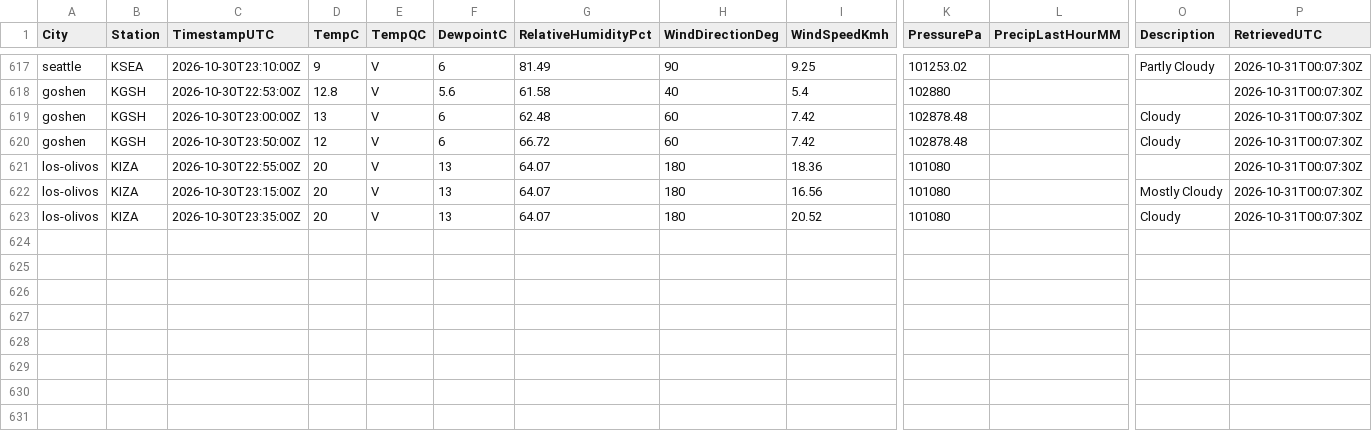
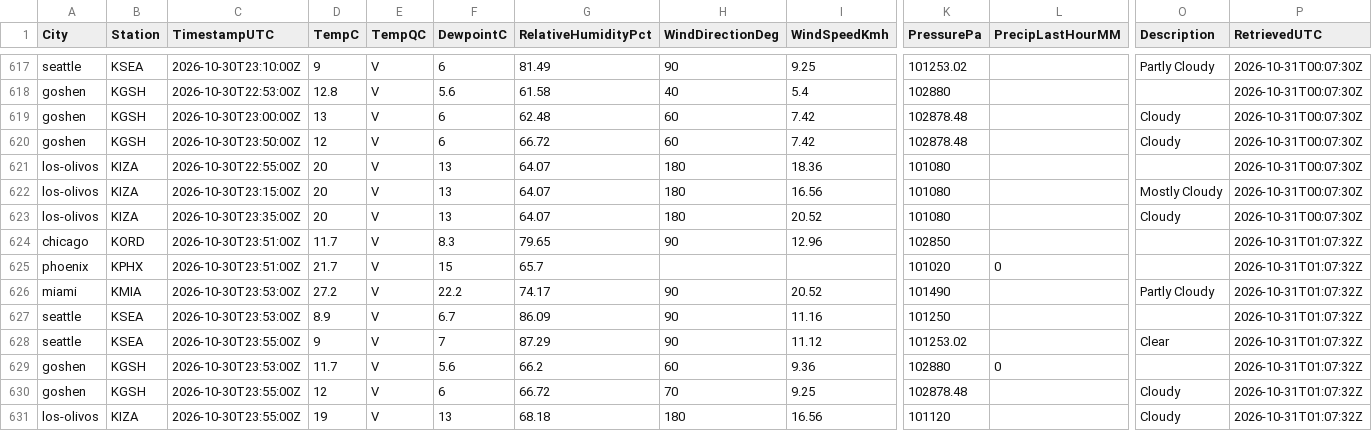
Before and after one commit to shawn-nafziger/weather-live, a CSV file: archive/observations/2026/10/2026-10-30.csv, drawn as a sheet; only a part is shown, gaps mark what is left out; rows hold the shown columns only; the diff names each change by its address in the sheet, - before the commit and + after, or states it on an @@ line.

```diff
--- a/archive/observations/2026/10/2026-10-30.csv
+++ b/archive/observations/2026/10/2026-10-30.csv
+row 624: chicago | KORD | 2026-10-30T23:51:00Z | 11.7 | V | 8.3 | 79.65 | 90 | 12.96 | 102850 |  |  | 2026-10-31T01:07:32Z
+row 625: phoenix | KPHX | 2026-10-30T23:51:00Z | 21.7 | V | 15 | 65.7 |  |  | 101020 | 0 |  | 2026-10-31T01:07:32Z
+row 626: miami | KMIA | 2026-10-30T23:53:00Z | 27.2 | V | 22.2 | 74.17 | 90 | 20.52 | 101490 |  | Partly Cloudy | 2026-10-31T01:07:32Z
+row 627: seattle | KSEA | 2026-10-30T23:53:00Z | 8.9 | V | 6.7 | 86.09 | 90 | 11.16 | 101250 |  |  | 2026-10-31T01:07:32Z
+row 628: seattle | KSEA | 2026-10-30T23:55:00Z | 9 | V | 7 | 87.29 | 90 | 11.12 | 101253.02 |  | Clear | 2026-10-31T01:07:32Z
+row 629: goshen | KGSH | 2026-10-30T23:53:00Z | 11.7 | V | 5.6 | 66.2 | 60 | 9.36 | 102880 | 0 |  | 2026-10-31T01:07:32Z
+row 630: goshen | KGSH | 2026-10-30T23:55:00Z | 12 | V | 6 | 66.72 | 70 | 9.25 | 102878.48 |  | Cloudy | 2026-10-31T01:07:32Z
+row 631: los-olivos | KIZA | 2026-10-30T23:55:00Z | 19 | V | 13 | 68.18 | 180 | 16.56 | 101120 |  | Cloudy | 2026-10-31T01:07:32Z
```
Also changed, not shown: archive/forecasts/2026/10/2026-10-31.csv, 8 other files.
